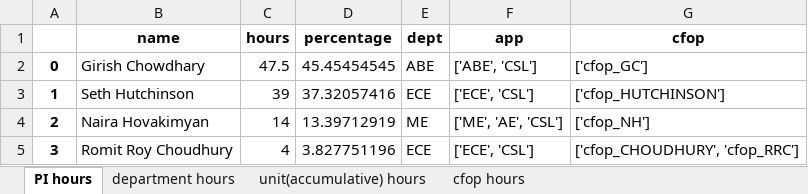
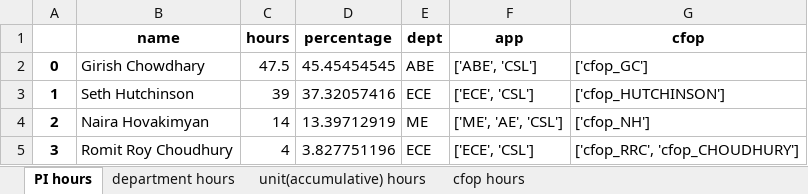
Before and after one commit to bo-rc/IRL-Lab-Utilization, an Excel workbook: output/2016-11.xlsx, sheet PI hours, drawn as a sheet; values as stored, in another font and other column widths than the file's, no borders; the diff names each change by its address in the sheet, - before the commit and + after, or states it on an @@ line.

```diff
--- a/output/2016-11.xlsx (sheet PI hours)
+++ b/output/2016-11.xlsx (sheet PI hours)
-G5 (cfop): ['cfop_CHOUDHURY', 'cfop_RRC']
+G5 (cfop): ['cfop_RRC', 'cfop_CHOUDHURY']
```
Also changed, not shown: output/2016-10.xlsx, output/2016-12.xlsx, 56 other files.
